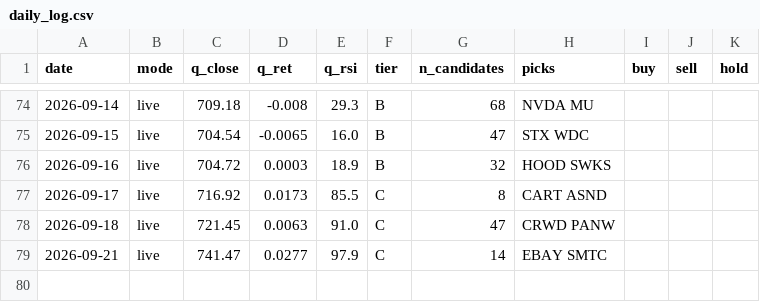
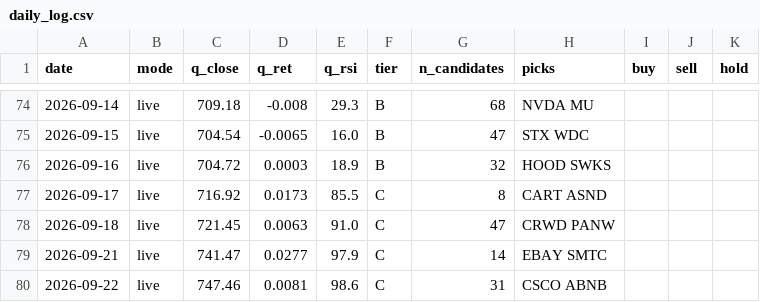
Before and after one commit to exodus611/nasdaq-eod-momentum-scanner, a CSV file: state/daily_log.csv, drawn as a sheet; only a part is shown, gaps mark what is left out.

```diff
--- a/state/daily_log.csv
+++ b/state/daily_log.csv
@@ -79 +79,2 @@ date,mode,q_close,q_ret,q_rsi,tier,n_candidates,picks,buy,sell,hold
 2026-09-21,live,741.47,0.0277,97.9,C,14,EBAY SMTC,,,
+2026-09-22,live,747.46,0.0081,98.6,C,31,CSCO ABNB,,,
```
Also changed, not shown: state/journal.csv, 5 other files.
